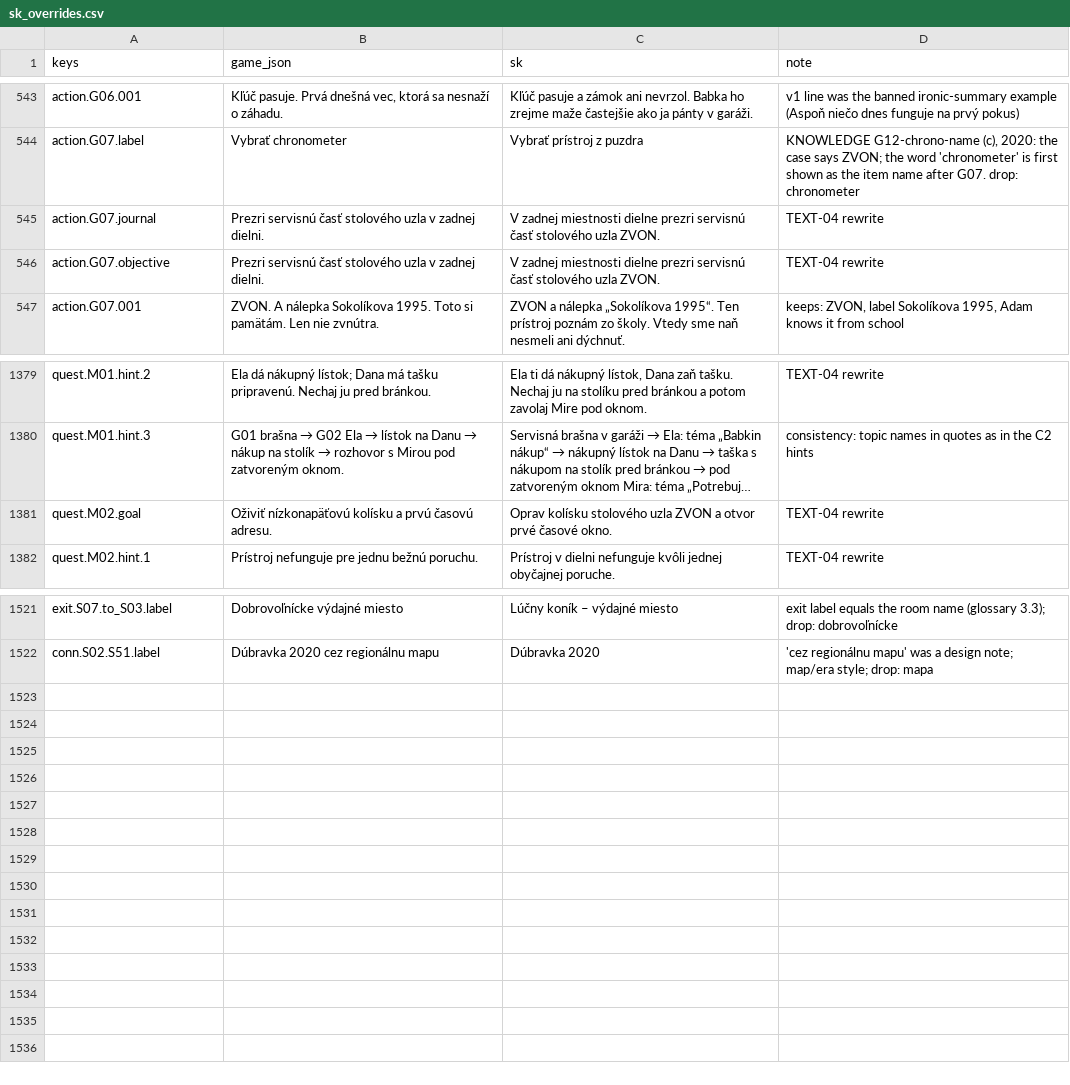
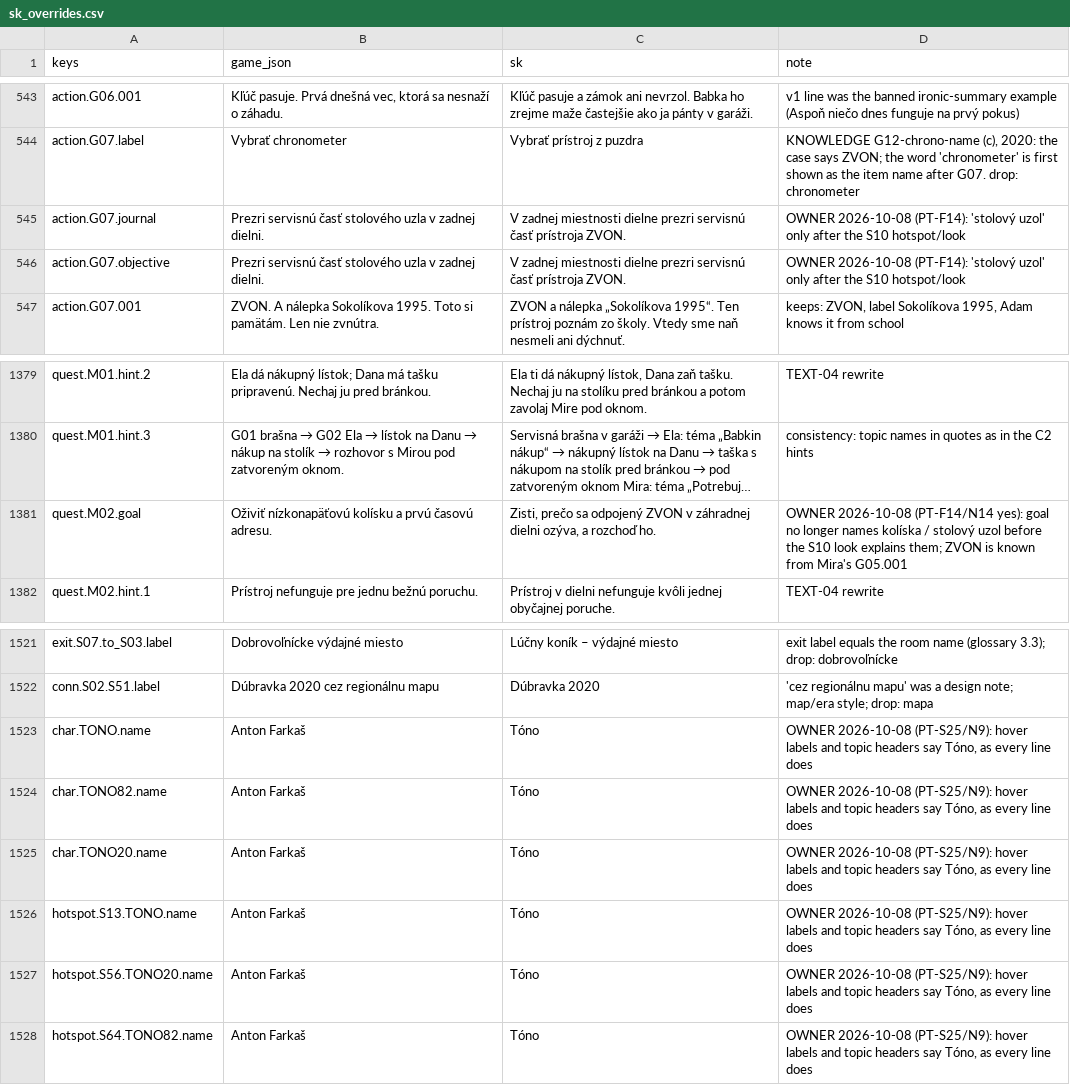
Before and after one commit to brunolau/adventure-game, a CSV file: src/game/localization/overrides/sk_overrides.csv, drawn as a sheet; only a part is shown, gaps mark what is left out; long unchanged cells end in …; the diff names each change by its address in the sheet, - before the commit and + after, or states it on an @@ line.

```diff
--- a/src/game/localization/overrides/sk_overrides.csv
+++ b/src/game/localization/overrides/sk_overrides.csv
-C545:C546 (sk): …servisnú časť stolového uzla ZVON.
+C545:C546 (sk): …servisnú časť prístroja ZVON.
-D545:D546 (note): TEXT-04 rewrite
+D545:D546 (note): OWNER 2026-10-08 (PT-F14): 'stolový uzol' only after the S10 hotspot/look
-C1381 (sk): Oprav kolísku stolového uzla ZVON a otvor prvé časové okno.
+C1381 (sk): Zisti, prečo sa odpojený ZVON v záhradnej dielni ozýva, a rozchoď ho.
-D1381 (note): TEXT-04 rewrite
+D1381 (note): OWNER 2026-10-08 (PT-F14/N14 yes): goal no longer names kolíska / stolový uzol before the S10 look explains them; ZVON is known from Mira's G05.001
+row 1523: char.TONO.name | Anton Farkaš | Tóno | OWNER 2026-10-08 (PT-S25/N9): hover labels and topic headers say Tóno, as every line does
+row 1524: char.TONO82.name | Anton Farkaš | Tóno | OWNER 2026-10-08 (PT-S25/N9): hover labels and topic headers say Tóno, as every line does
+row 1525: char.TONO20.name | Anton Farkaš | Tóno | OWNER 2026-10-08 (PT-S25/N9): hover labels and topic headers say Tóno, as every line does
+row 1526: hotspot.S13.TONO.name | Anton Farkaš | Tóno | OWNER 2026-10-08 (PT-S25/N9): hover labels and topic headers say Tóno, as every line does
+row 1527: hotspot.S56.TONO20.name | Anton Farkaš | Tóno | OWNER 2026-10-08 (PT-S25/N9): hover labels and topic headers say Tóno, as every line does
+row 1528: hotspot.S64.TONO82.name | Anton Farkaš | Tóno | OWNER 2026-10-08 (PT-S25/N9): hover labels and topic headers say Tóno, as every line does
```
Also changed, not shown: src/game/localization/world.csv, 3 other files.
